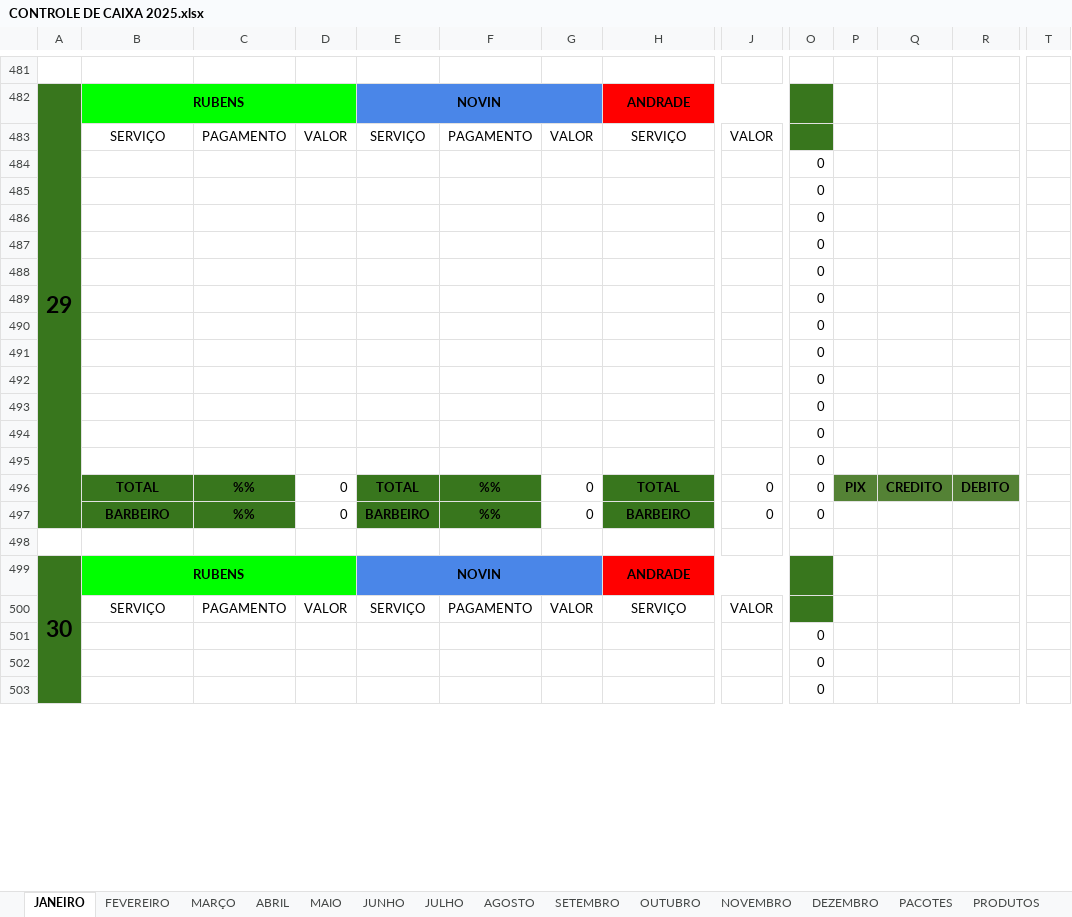
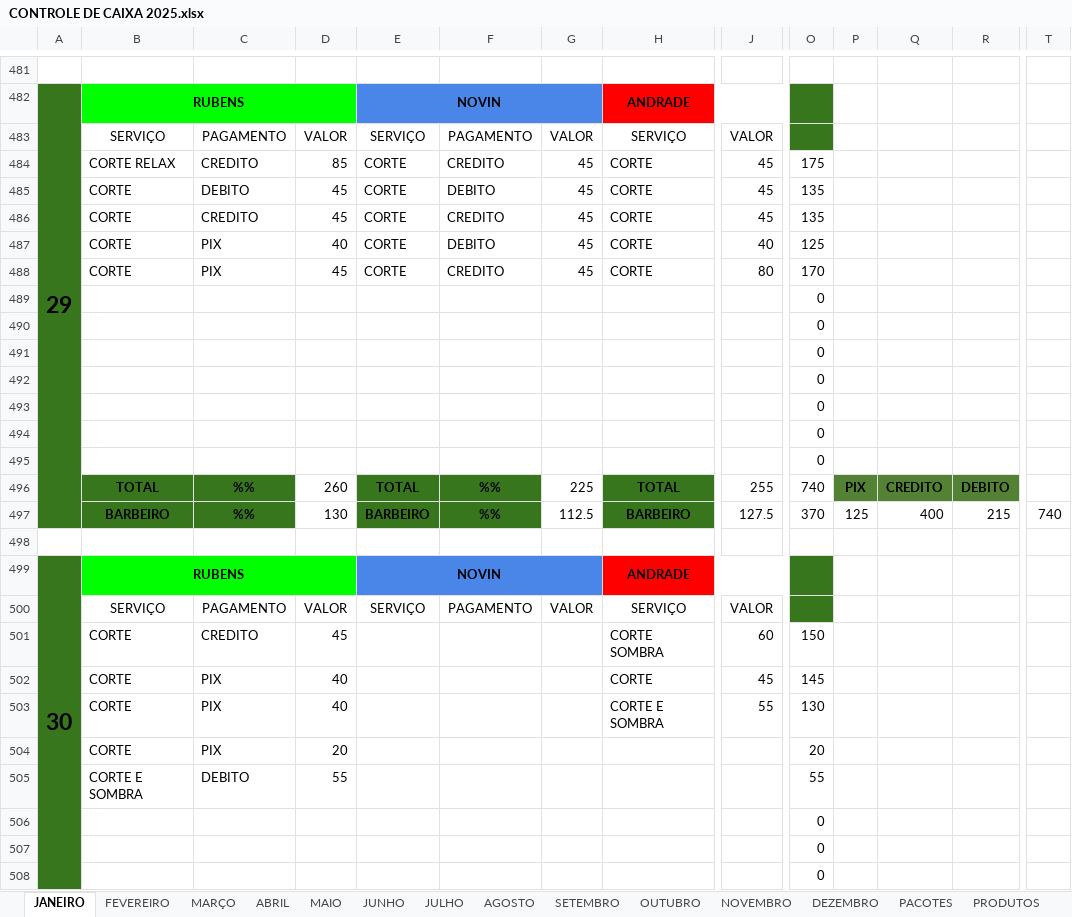
Before and after one commit to joaosantosxps/controle, an Excel workbook: CONTROLE DE CAIXA 2025.xlsx, sheet JANEIRO, drawn as a sheet; only a part is shown, gaps mark what is left out; values as stored, in another font and other column widths than the file's, no borders; removed rows and columns are numbered as before the commit, all else as after; rows hold the shown columns only; the diff covers the shown part only; the diff names each change by its address in the sheet, - before the commit and + after, or states it on an @@ line.

```diff
--- a/CONTROLE DE CAIXA 2025.xlsx (sheet JANEIRO)
+++ b/CONTROLE DE CAIXA 2025.xlsx (sheet JANEIRO)
+row 484:  | CORTE RELAX | CREDITO | 85 | CORTE | CREDITO | 45 | CORTE | 45 | 175
+row 485:  | CORTE | DEBITO | 45 | CORTE | DEBITO | 45 | CORTE | 45 | 135
+row 486:  | CORTE | CREDITO | 45 | CORTE | CREDITO | 45 | CORTE | 45 | 135
+row 487:  | CORTE | PIX | 40 | CORTE | DEBITO | 45 | CORTE | 40 | 125
+row 488:  | CORTE | PIX | 45 | CORTE | CREDITO | 45 | CORTE | 80 | 170
-row 491:  |  |  |  |  |  |  |  |  | 0
-row 492:  |  |  |  |  |  |  |  |  | 0
-row 493:  |  |  |  |  |  |  |  |  | 0
-row 494:  |  |  |  |  |  |  |  |  | 0
-row 495:  |  |  |  |  |  |  |  |  | 0
-D496: 0
+D496: 260
-G496: 0
+G496: 225
-J496: 0
+J496: 255
-O496: 0
+O496: 740
-D497: 0
+D497: 130
-G497: 0
+G497: 112.5
-J497: 0
+J497: 127.5
-O497: 0
+O497: 370
-P497: (empty)
+P497: 125
-Q497: (empty)
+Q497: 400
-R497: (empty)
+R497: 215
-T497: (empty)
+T497: 740
+row 501:  | CORTE | CREDITO | 45 |  |  |  | CORTE SOMBRA | 60 | 150
+row 502:  | CORTE | PIX | 40 |  |  |  | CORTE | 45 | 145
+row 503:  | CORTE | PIX | 40 |  |  |  | CORTE E SOMBRA | 55 | 130
+row 504:  | CORTE | PIX | 20 |  |  |  |  |  | 20
+row 505:  | CORTE E SOMBRA | DEBITO | 55 |  |  |  |  |  | 55
```
Also changed, not shown: 5 removed rows and 34 edited cells elsewhere in this sheet, sheet PRODUTOS, sheet PACOTES, formulas that keep their value.
